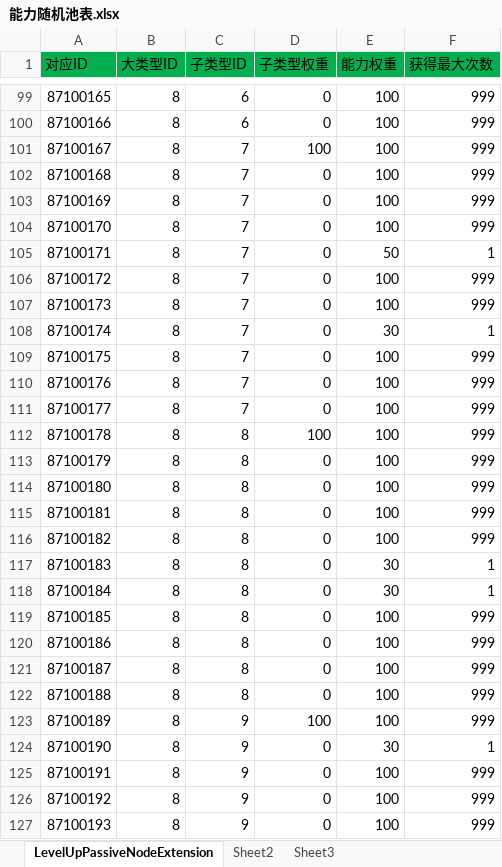
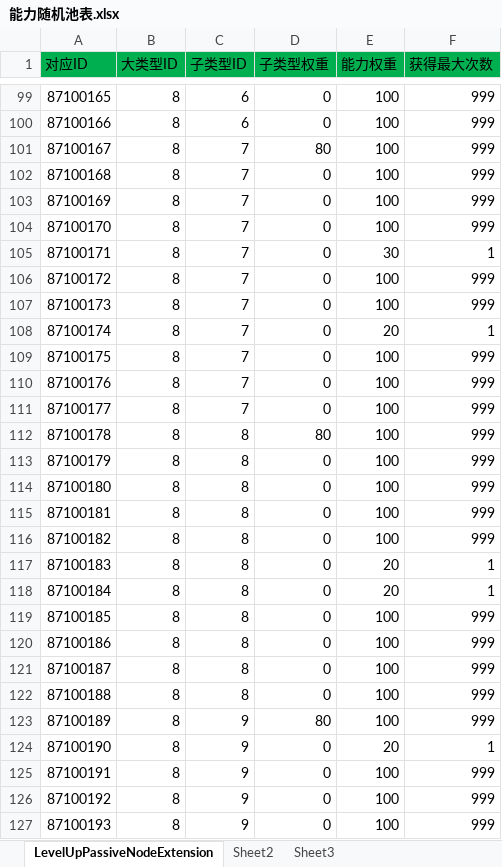
Before and after one commit to xiaozhuzzz/XiakePreMod, an Excel workbook: Excel文件/能力随机池表.xlsx, sheet LevelUpPassiveNodeExtension, drawn as a sheet; only a part is shown, gaps mark what is left out; values as stored, in another font and other column widths than the file's, no borders; the diff covers the shown part only; the diff names each change by its address in the sheet, - before the commit and + after, or states it on an @@ line.

```diff
--- a/Excel文件/能力随机池表.xlsx (sheet LevelUpPassiveNodeExtension)
+++ b/Excel文件/能力随机池表.xlsx (sheet LevelUpPassiveNodeExtension)
-D101 (子类型权重): 100
+D101 (子类型权重): 80
-E105 (能力权重): 50
+E105 (能力权重): 30
-E108 (能力权重): 30
+E108 (能力权重): 20
-D112 (子类型权重): 100
+D112 (子类型权重): 80
-E117:E118 (能力权重): 30
+E117:E118 (能力权重): 20
-D123 (子类型权重): 100
+D123 (子类型权重): 80
-E124 (能力权重): 30
+E124 (能力权重): 20
```
Also changed, not shown: 20 edited cells elsewhere in this sheet, Excel文件/xiakeqian/心法.xlsx, Excel文件/xiakeqian/技能.xlsx, 9 other files.
